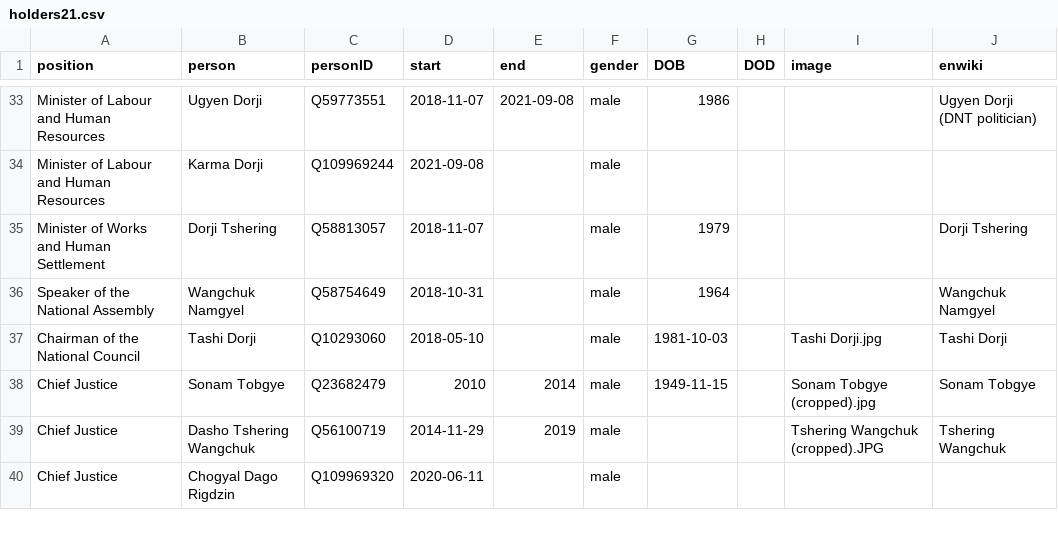
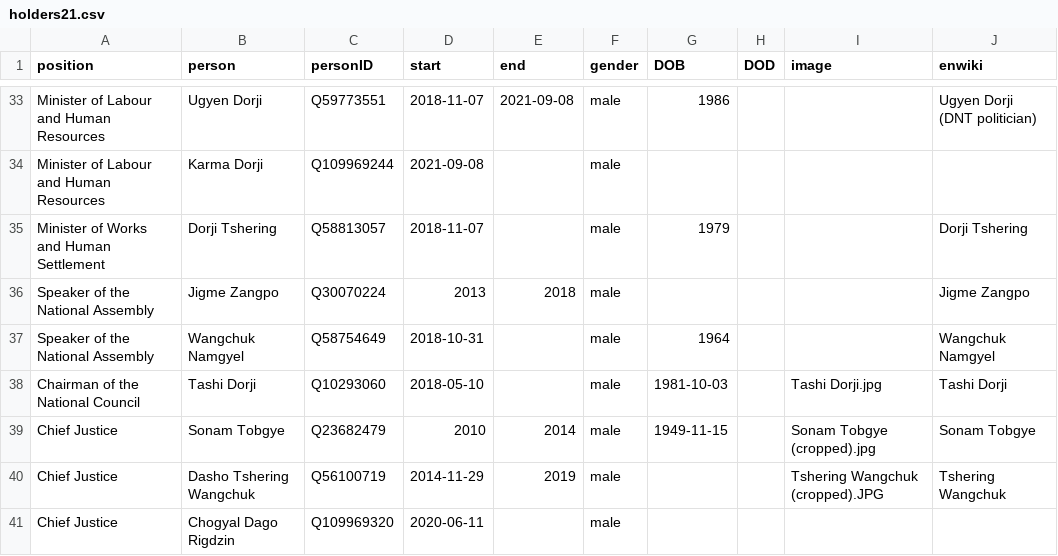
Before and after one commit to every-politician-scrapers/bhutan-ministers, a CSV file: html/holders21.csv, drawn as a sheet; only a part is shown, gaps mark what is left out; the diff names each change by its address in the sheet, - before the commit and + after, or states it on an @@ line.

Commit message:
HTML update

```diff
--- a/html/holders21.csv
+++ b/html/holders21.csv
+row 36: Speaker of the National Assembly | Jigme Zangpo | Q30070224 | 2013 | 2018 | male |  |  |  | Jigme Zangpo
```
